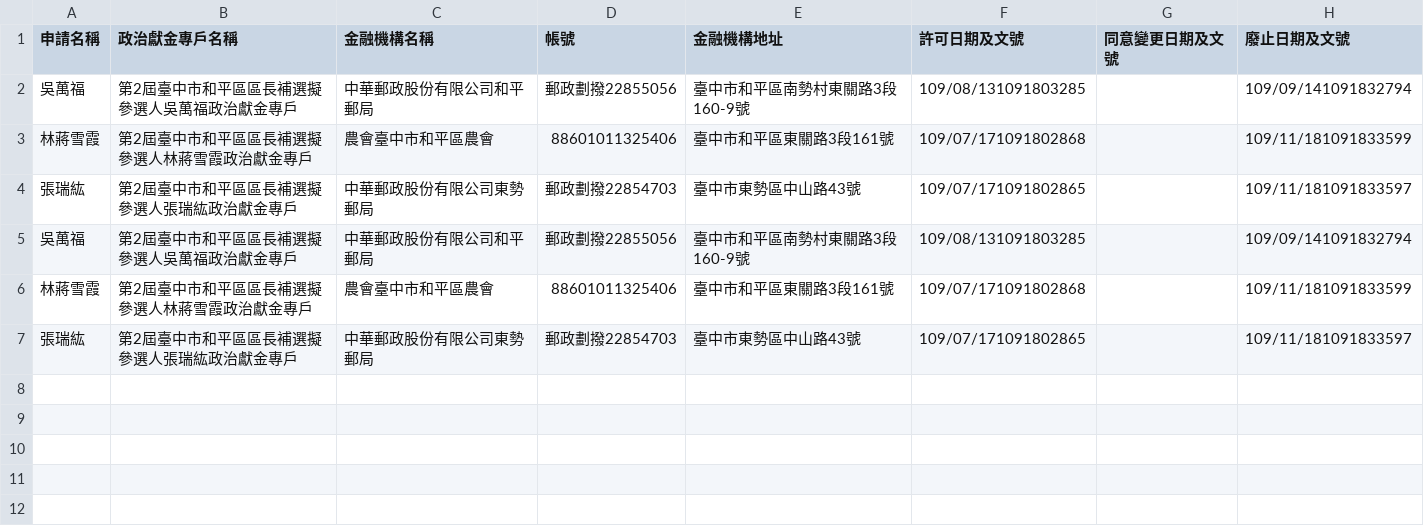
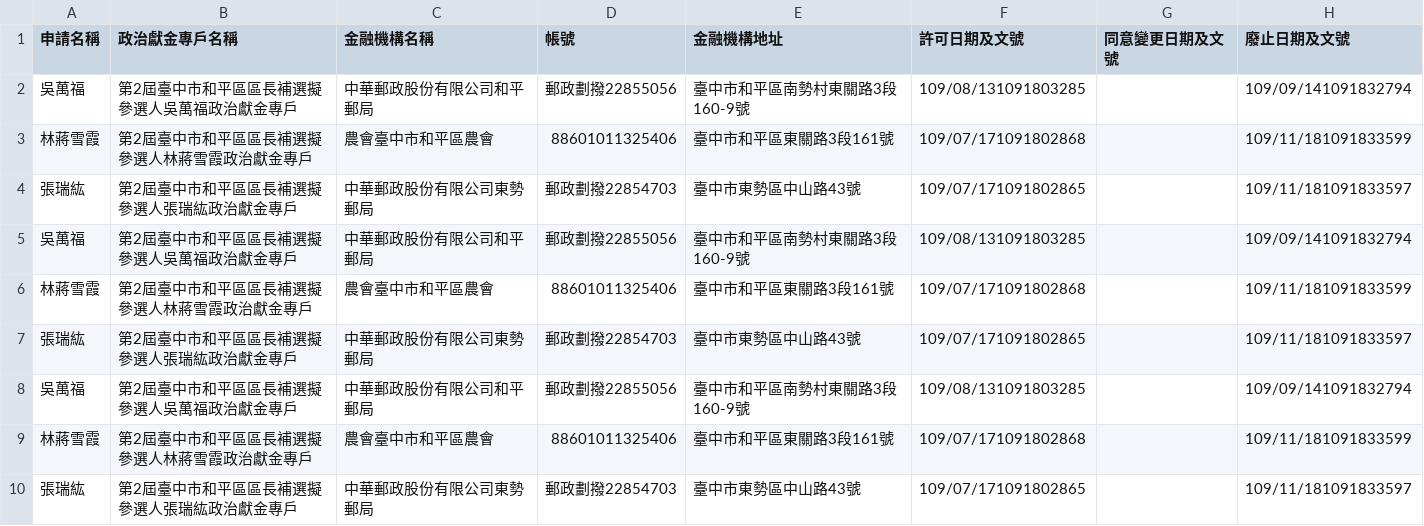
Before and after one commit to kiang/vote2022, a CSV file: sunshine.cy.gov.tw/第2屆臺中市和平區區長補選.csv, drawn as a sheet; the diff names each change by its address in the sheet, - before the commit and + after, or states it on an @@ line.

```diff
--- a/sunshine.cy.gov.tw/第2屆臺中市和平區區長補選.csv
+++ b/sunshine.cy.gov.tw/第2屆臺中市和平區區長補選.csv
+row 8: 吳萬福 | 第2屆臺中市和平區區長補選擬參選人吳萬福政治獻金專戶 | 中華郵政股份有限公司和平郵局 | 郵政劃撥22855056 | 臺中市和平區南勢村東關路3段160-9號 | 109/08/131091803285 |  | 109/09/141091832794
+row 9: 林蔣雪霞 | 第2屆臺中市和平區區長補選擬參選人林蔣雪霞政治獻金專戶 | 農會臺中市和平區農會 | 88601011325406 | 臺中市和平區東關路3段161號 | 109/07/171091802868 |  | 109/11/181091833599
+row 10: 張瑞紘 | 第2屆臺中市和平區區長補選擬參選人張瑞紘政治獻金專戶 | 中華郵政股份有限公司東勢郵局 | 郵政劃撥22854703 | 臺中市東勢區中山路43號 | 109/07/171091802865 |  | 109/11/181091833597
```
Also changed, not shown: sunshine.cy.gov.tw/第10屆臺中市立法委員補選.csv, sunshine.cy.gov.tw/第9屆新北市立法委員補選.csv, 20 other files.
